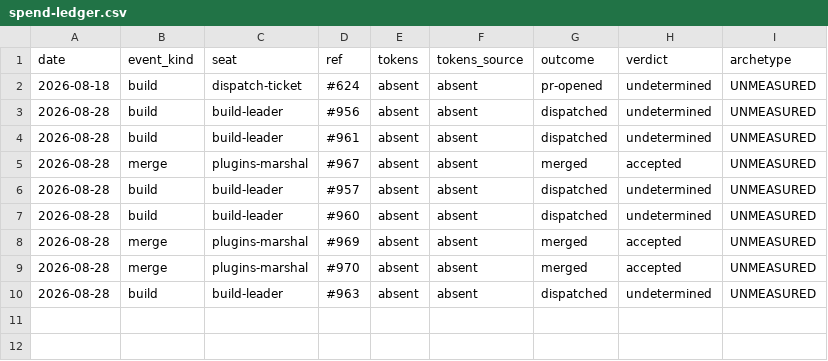
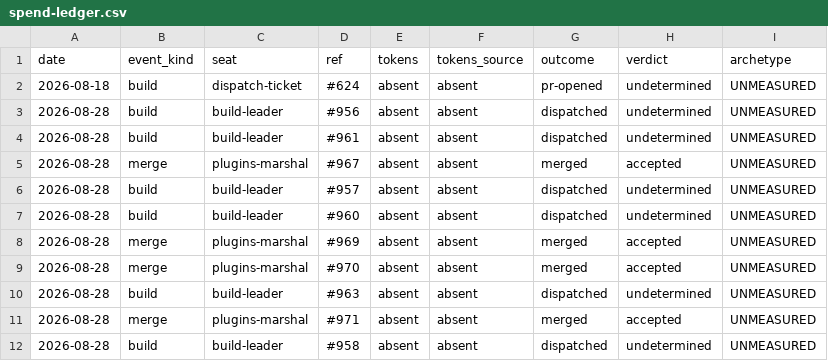
Before and after one commit to kimgranlund/claude-plugins, a CSV file: .claude/ops/spend-ledger.csv, drawn as a sheet.

```diff
--- a/.claude/ops/spend-ledger.csv
+++ b/.claude/ops/spend-ledger.csv
@@ -10 +10,3 @@ date,event_kind,seat,ref,tokens,tokens_source,outcome,verdict,archetype
 2026-08-28,build,build-leader,#963,absent,absent,dispatched,undetermined,UNMEASURED
+2026-08-28,merge,plugins-marshal,#971,absent,absent,merged,accepted,UNMEASURED
+2026-08-28,build,build-leader,#958,absent,absent,dispatched,undetermined,UNMEASURED
```
Also changed, not shown: 1 other file.
